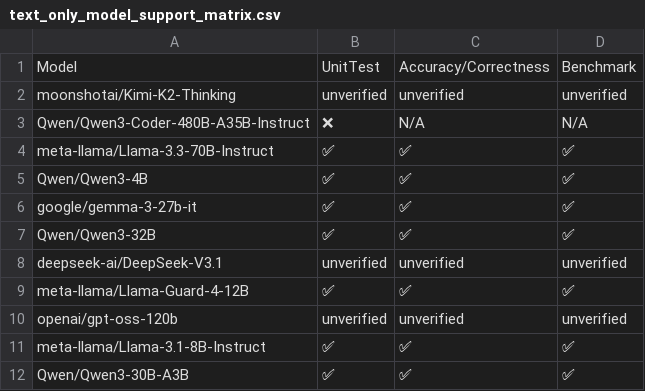
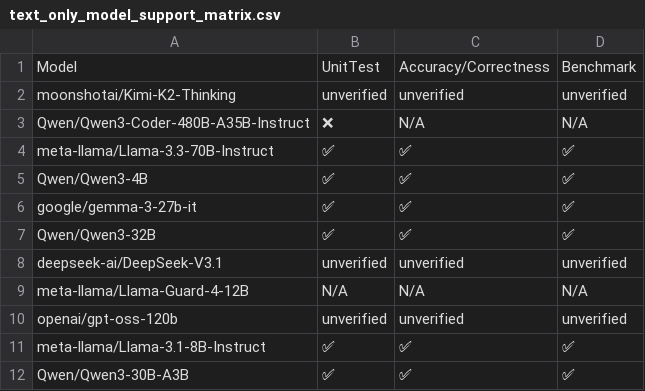
Before and after one commit to inkitori/claude-deepseek-v4, a CSV file: support_matrices/nightly/vllm/v6/text_only_model_support_matrix.csv, drawn as a sheet.

Commit message:
[skip ci] Update nightly support matrices for vllm (v6/v7)
Signed-off-by: Buildkite Bot <buildkite-bot@users.noreply.github.com>

```diff
--- a/support_matrices/nightly/vllm/v6/text_only_model_support_matrix.csv
+++ b/support_matrices/nightly/vllm/v6/text_only_model_support_matrix.csv
@@ -8,3 +8,3 @@ Model,UnitTest,Accuracy/Correctness,Benchmark
 "deepseek-ai/DeepSeek-V3.1",unverified,unverified,unverified
-"meta-llama/Llama-Guard-4-12B",✅,✅,✅
+"meta-llama/Llama-Guard-4-12B",N/A,N/A,N/A
 "openai/gpt-oss-120b",unverified,unverified,unverified
```
Also changed, not shown: support_matrices/nightly/vllm/v7/feature_support_matrix.csv, support_matrices/nightly/vllm/v7/text_only_model_support_matrix.csv, 2 other files.
